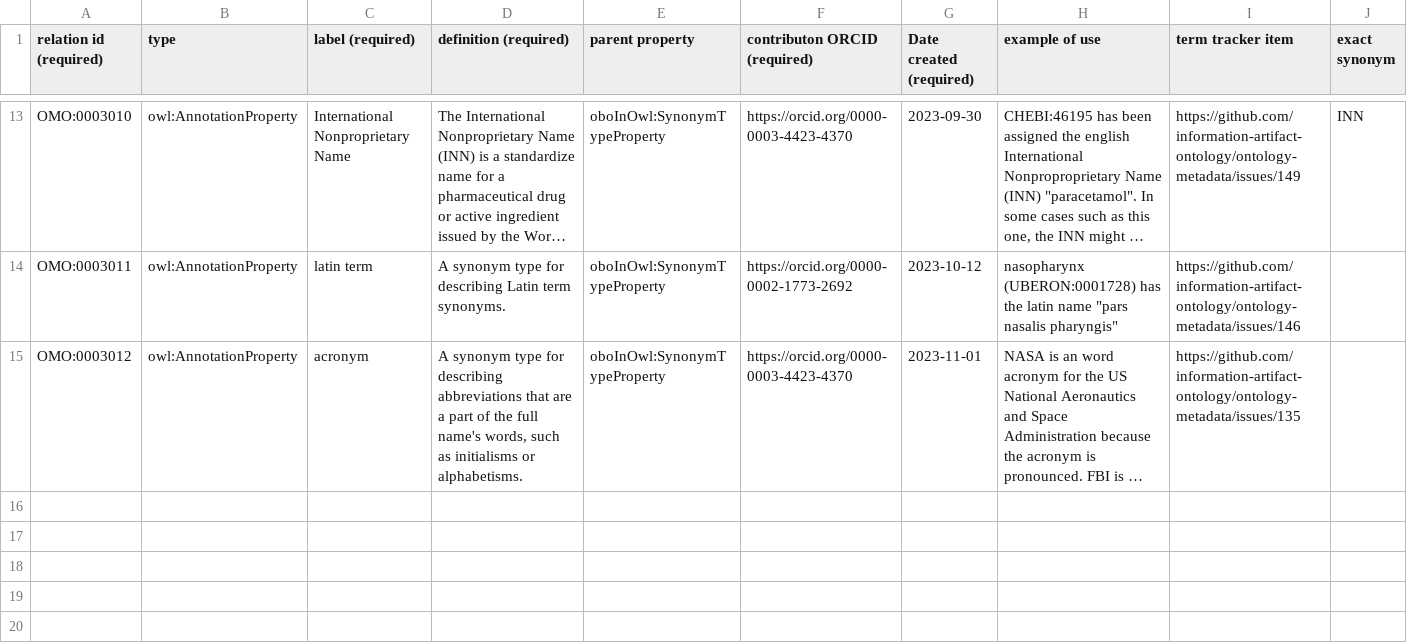
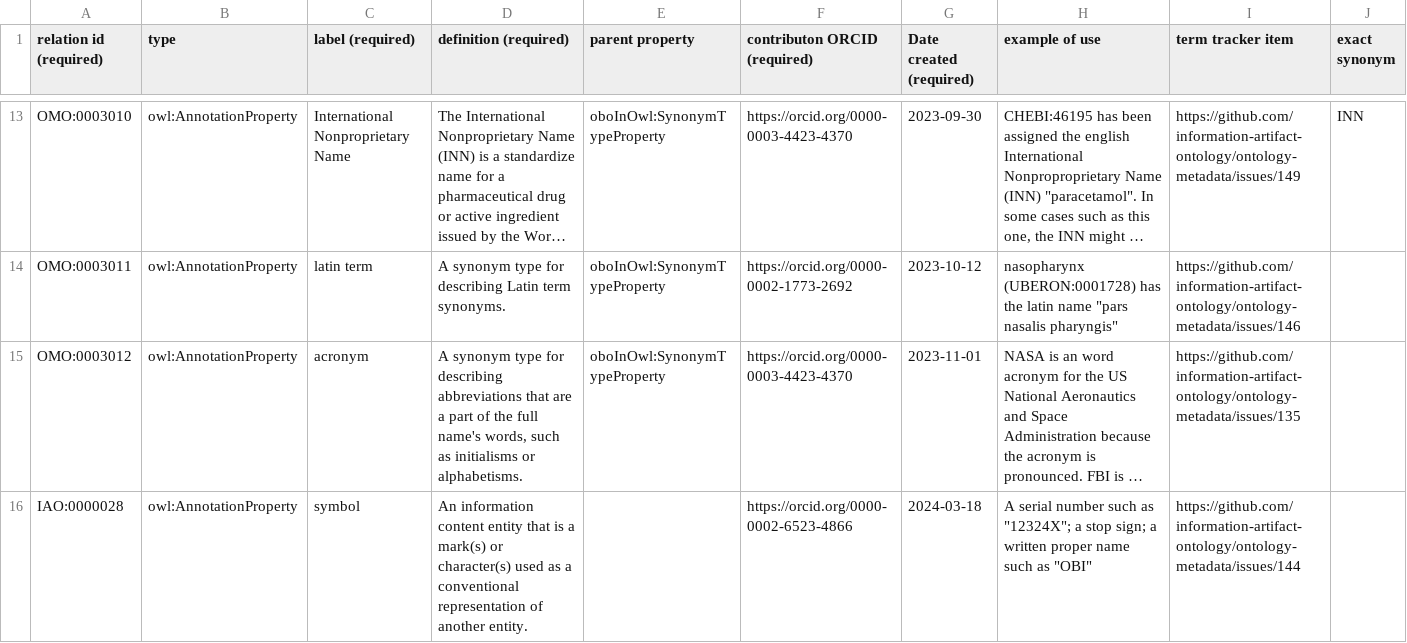
Before and after one commit to information-artifact-ontology/ontology-metadata, a TSV file: src/templates/annotation_properties.tsv, drawn as a sheet; only a part is shown, gaps mark what is left out; long unchanged cells end in …; the diff names each change by its address in the sheet, - before the commit and + after, or states it on an @@ line.

Commit message:
Add symbol

```diff
--- a/src/templates/annotation_properties.tsv
+++ b/src/templates/annotation_properties.tsv
+row 16: IAO:0000028 | owl:AnnotationProperty | symbol | An information content entity that is a mark(s) or character(s) used as a conventional representation of another entity. |  | https://orcid.org/0000-0002-6523-4866 | 2024-03-18 | A serial number such as "12324X"; a stop sign; a written proper name such as "OBI" | https://github.com/information-artifact-ontology/ontology-metadata/issues/144
```
